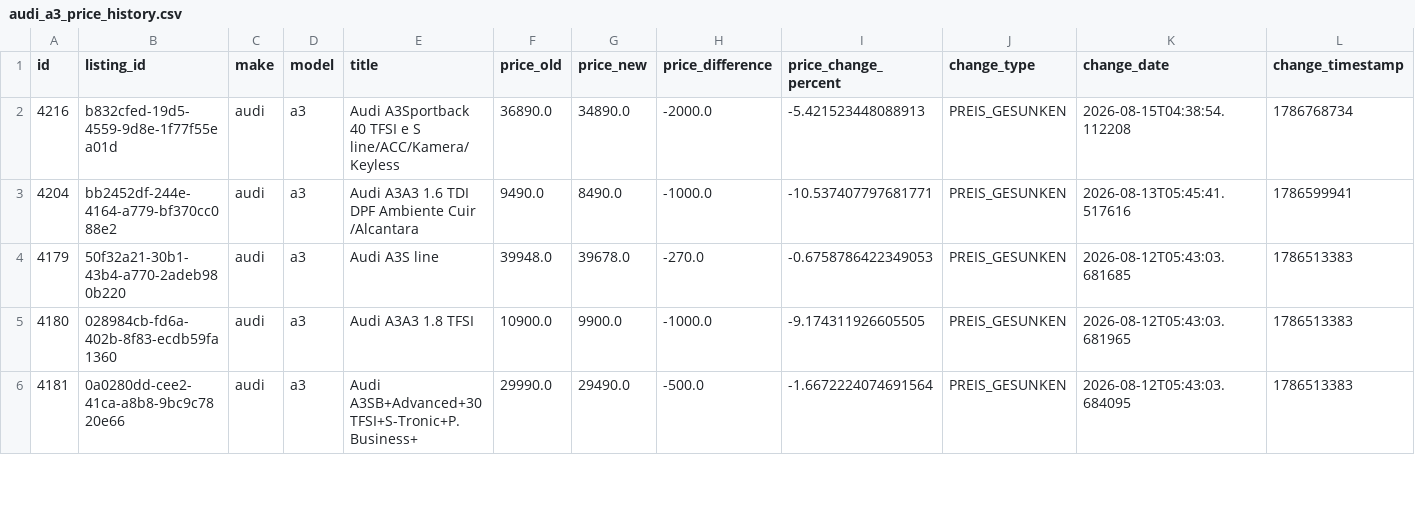
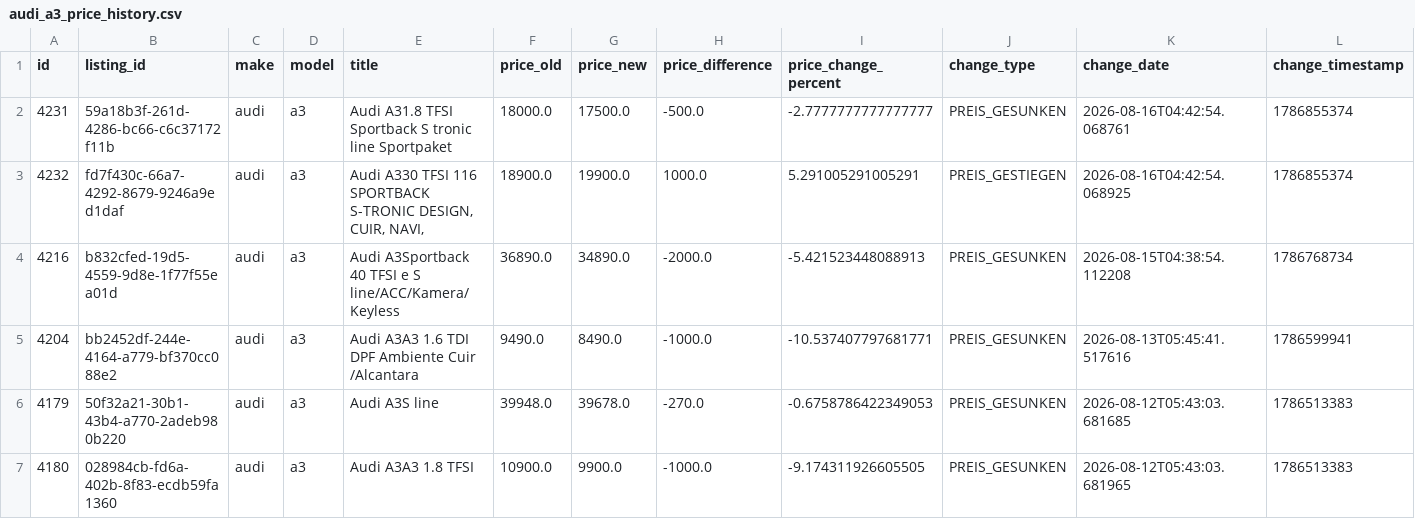
Before and after one commit to masterries/AutoAnalyse, a CSV file: scrapper/data/audi_a3_price_history.csv, drawn as a sheet; only a part is shown; the shorter side is filled out with more unchanged rows; rows hold the shown columns only; the diff names each change by its address in the sheet, - before the commit and + after, or states it on an @@ line.

```diff
--- a/scrapper/data/audi_a3_price_history.csv
+++ b/scrapper/data/audi_a3_price_history.csv
+row 2: 4231 | 59a18b3f-261d-4286-bc66-c6c37172f11b | audi | a3 | Audi A31.8 TFSI Sportback S tronic line Sportpaket | 18000.0 | 17500.0 | -500.0 | -2.7777777777777777 | PREIS_GESUNKEN | 2026-08-16T04:42:54.068761 | 1786855374
+row 3: 4232 | fd7f430c-66a7-4292-8679-9246a9ed1daf | audi | a3 | Audi A330 TFSI 116 SPORTBACK S-TRONIC DESIGN, CUIR, NAVI, | 18900.0 | 19900.0 | 1000.0 | 5.291005291005291 | PREIS_GESTIEGEN | 2026-08-16T04:42:54.068925 | 1786855374
```
Also changed, not shown: scrapper/data/audi_a4_price_history.csv, scrapper/data/bmw_330_price_history.csv, 53 other files.
